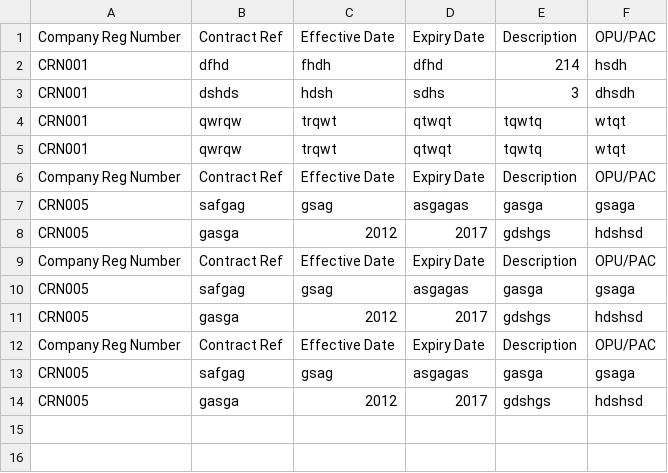
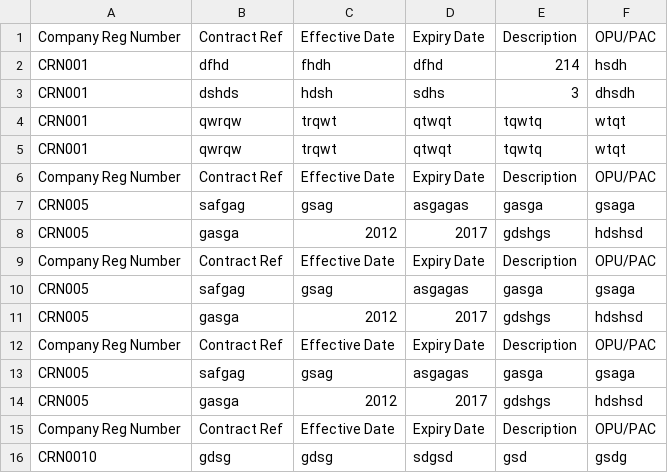
Before and after one commit to booluckgmie/prototype, a CSV file: wfvendor/contract_details.csv, drawn as a sheet.

Commit message:
Update contractor data

```diff
--- a/wfvendor/contract_details.csv
+++ b/wfvendor/contract_details.csv
@@ -14 +14,3 @@ CRN005,safgag,gsag,asgagas,gasga,gsaga
 CRN005,gasga,2012,2017,gdshgs,hdshsd
+Company Reg Number,Contract Ref,Effective Date,Expiry Date,Description,OPU/PAC
+CRN0010,gdsg,gdsg,sdgsd,gsd,gsdg
```
